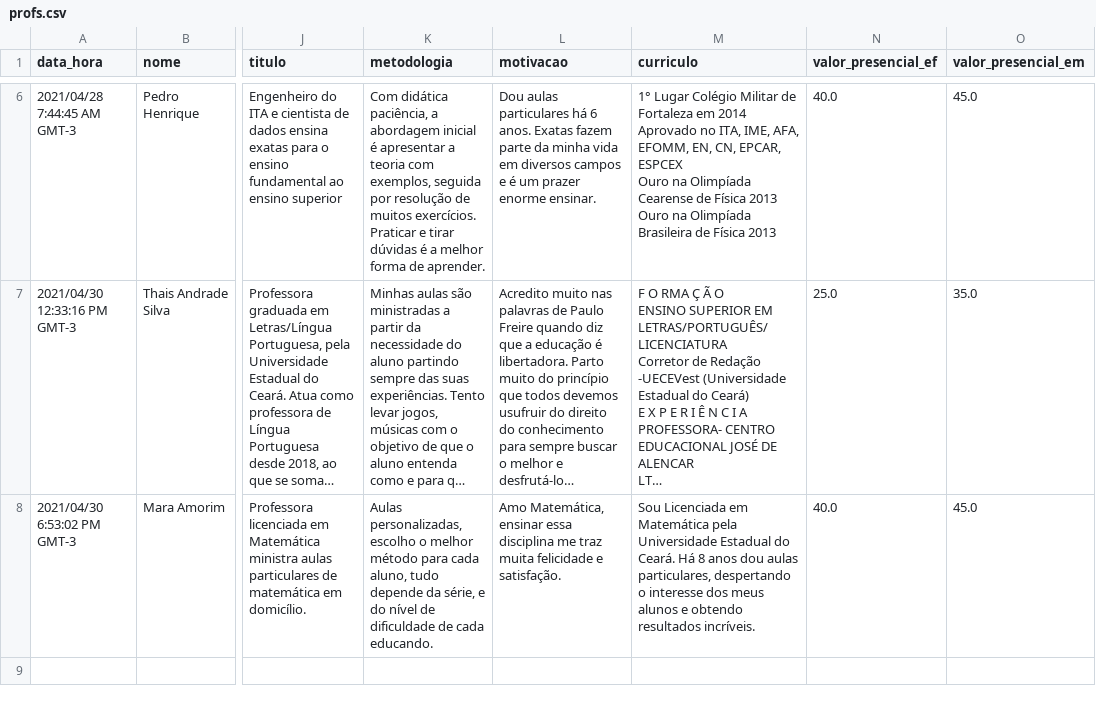
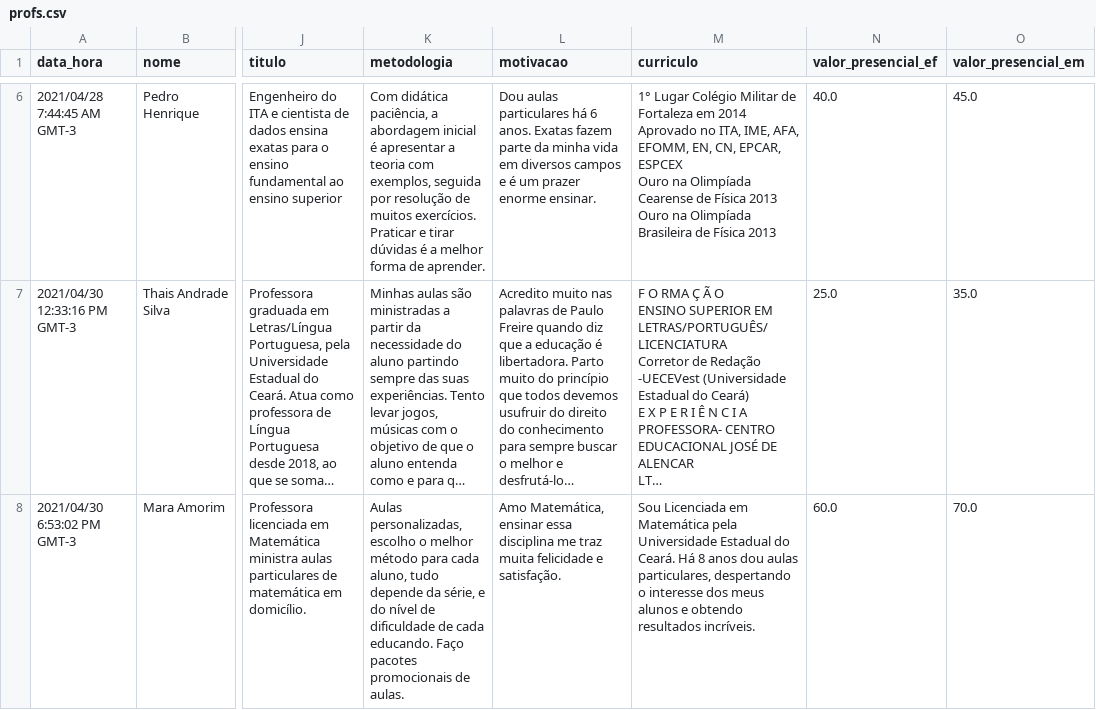
Before and after one commit to soilmo/Bizu, a CSV file: profs.csv, drawn as a sheet; only a part is shown, gaps mark what is left out; long unchanged cells end in …; the diff names each change by its address in the sheet, - before the commit and + after, or states it on an @@ line.

Commit message:
Add files via upload

```diff
--- a/profs.csv
+++ b/profs.csv
-K8 (metodologia): …cada educando.
+K8 (metodologia): …cada educando. Faço pacotes promocionais de aulas.
-N8 (valor_presencial_ef): 40.0
+N8 (valor_presencial_ef): 60.0
-O8 (valor_presencial_em): 45.0
+O8 (valor_presencial_em): 70.0
```
